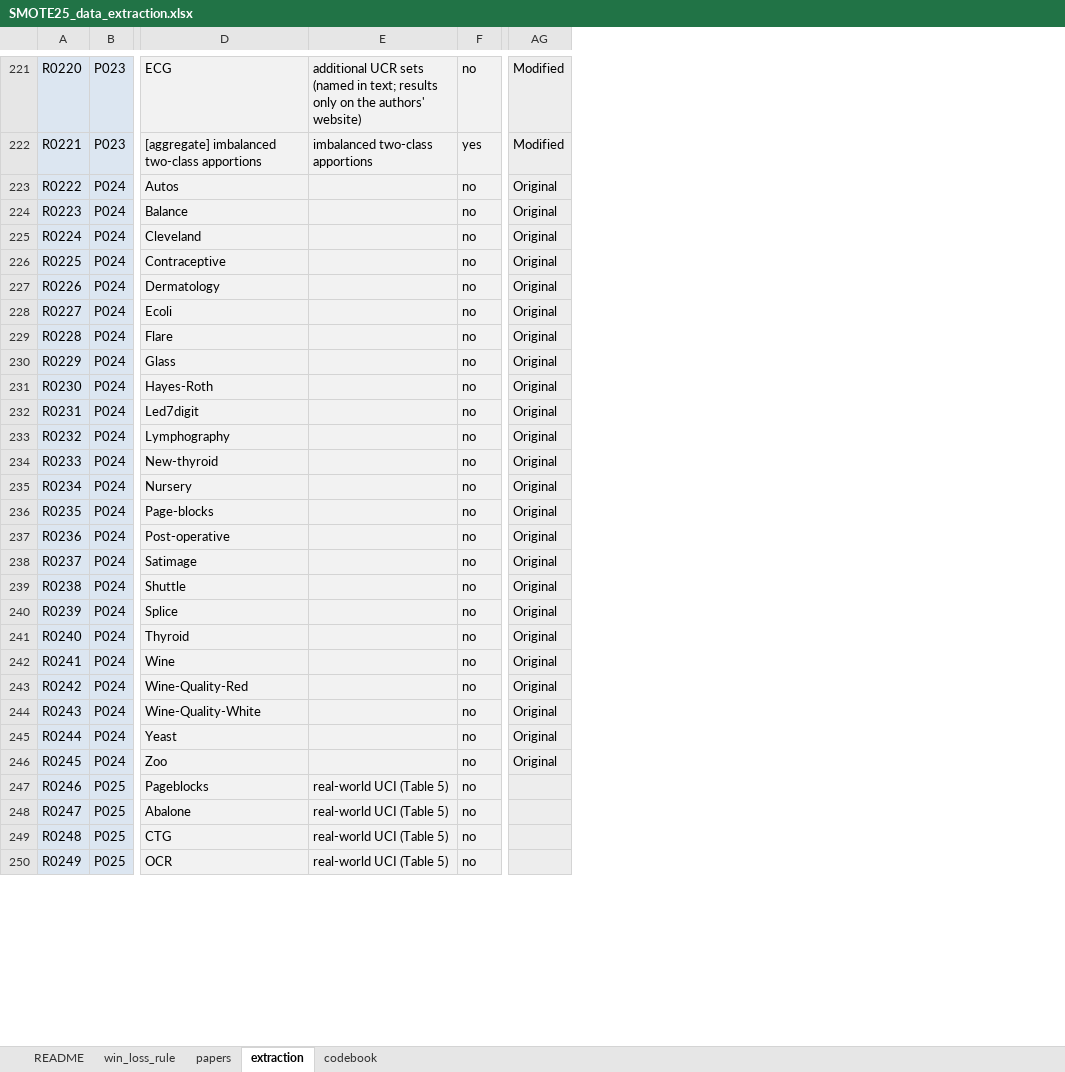
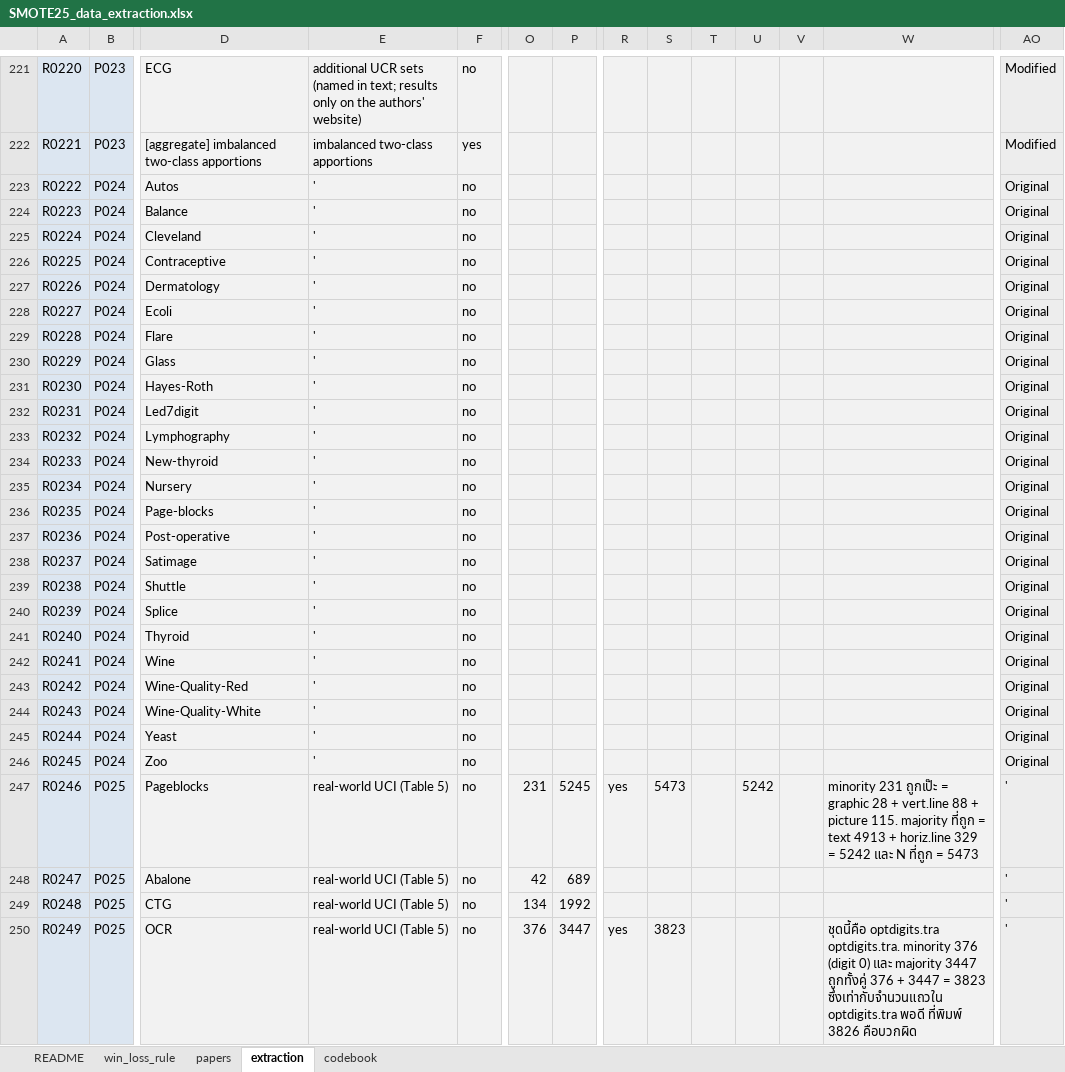
Before and after one commit to tohnperfect/SMOTE25, an Excel workbook: Data section/SMOTE25_data_extraction.xlsx, sheet extraction, drawn as a sheet; only a part is shown, gaps mark what is left out; values as stored, in another font and other column widths than the file's, no borders; charts and pictures not drawn; addresses are those after the commit; the diff covers the shown part only; the diff names each change by its address in the sheet, - before the commit and + after, or states it on an @@ line.

```diff
--- a/Data section/SMOTE25_data_extraction.xlsx (sheet extraction)
+++ b/Data section/SMOTE25_data_extraction.xlsx (sheet extraction)
+column O, rows 247-250: 231 | 42 | 134 | 376
+column P, rows 247-250: 5245 | 689 | 1992 | 3447
+column R, rows 247-250: yes |  |  | yes
+column S, rows 247-250: 5473 |  |  | 3823
+column T, empty
+column U, row 247: 5242
+column V, empty
+column W, rows 247-250: minority 231 ถูกเป๊ะ = graphic 28 + vert.line 88 + picture 115. majority ที่ถูก = text 4913 + horiz.line 329 = 5242 และ N ที่ถูก = 5473 |  |  | ชุดนี้คือ optdigits.tra optdigits.tra. minority 376 (digit 0) และ majority 3447 ถูกทั้งคู่ 376 + 3447 = 3823 ซึ่งเท่ากับจำนวนแถวใน optdigits.tra พอดี ที่พิมพ์ 3826 คือบวกผิด
-E223:E246: (empty)
+E223:E246: '
-AO247:AO250: (empty)
+AO247:AO250: '
```
Also changed, not shown: 1677 edited cells elsewhere in this sheet, sheet codebook, 4 other files.
